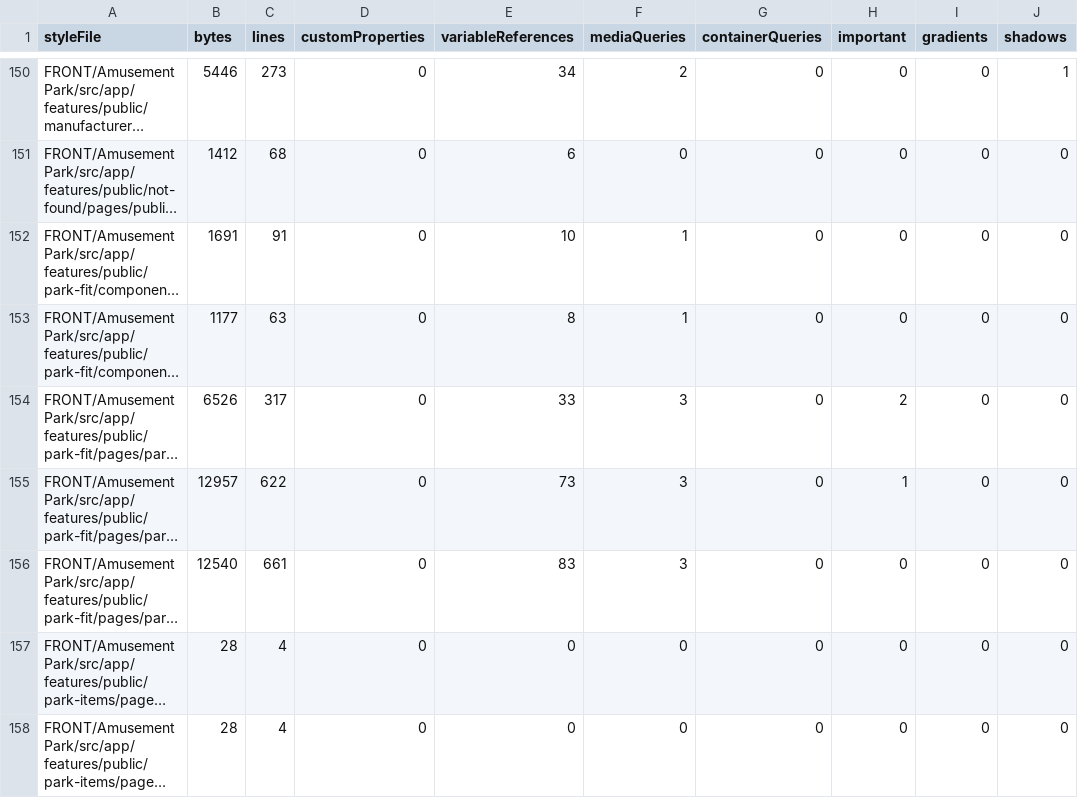
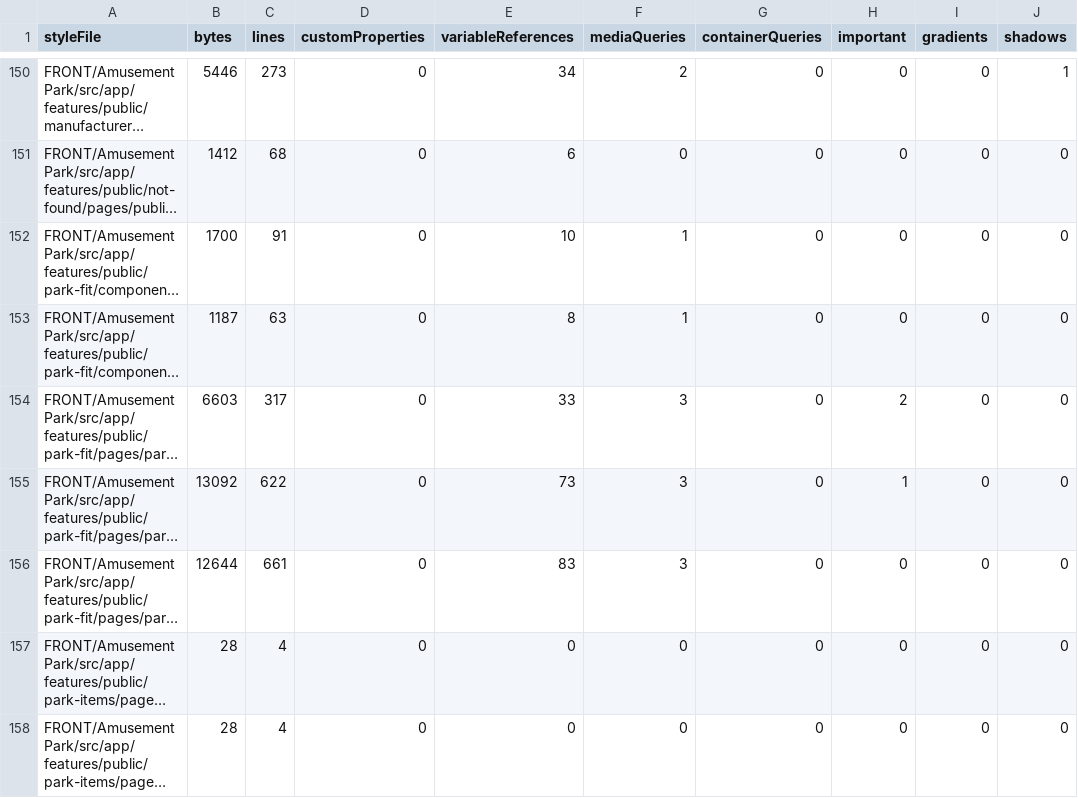
Before and after one commit to Ced59/AmusementParkProject, a CSV file: docs/design-v6/generated/V6-STYLE-INVENTORY.csv, drawn as a sheet; only a part is shown, gaps mark what is left out; long unchanged cells end in …; the diff names each change by its address in the sheet, - before the commit and + after, or states it on an @@ line.

```diff
--- a/docs/design-v6/generated/V6-STYLE-INVENTORY.csv
+++ b/docs/design-v6/generated/V6-STYLE-INVENTORY.csv
-B152 (bytes): 1691
+B152 (bytes): 1700
-B153 (bytes): 1177
+B153 (bytes): 1187
-B154 (bytes): 6526
+B154 (bytes): 6603
-B155 (bytes): 12957
+B155 (bytes): 13092
-B156 (bytes): 12540
+B156 (bytes): 12644
```
Also changed, not shown: 18 other files.
